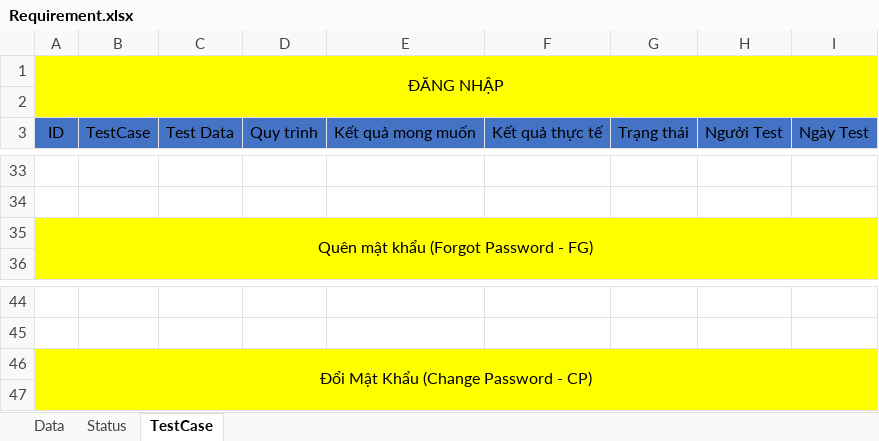
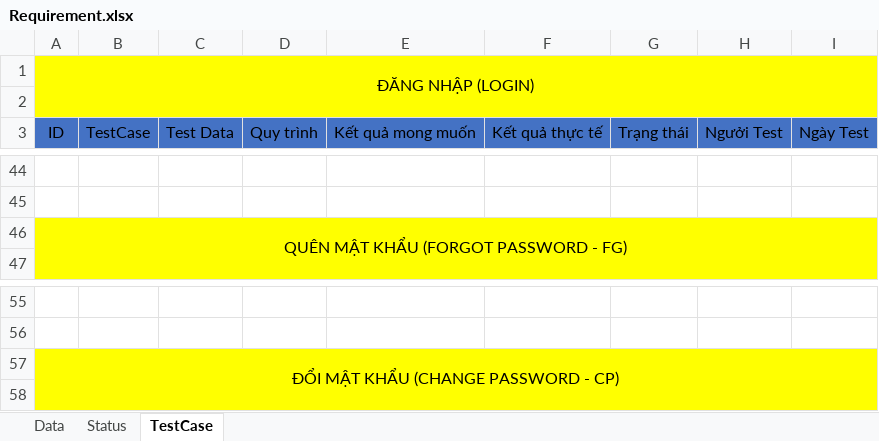
Before and after one commit to G4Teammates/G4U, an Excel workbook: Report/Requirement.xlsx, sheet TestCase, drawn as a sheet; only a part is shown, gaps mark what is left out; values as stored, in another font and other column widths than the file's, no borders; addresses are those after the commit; the diff covers the shown part only; the diff names each change by its address in the sheet, - before the commit and + after, or states it on an @@ line.

```diff
--- a/Report/Requirement.xlsx (sheet TestCase)
+++ b/Report/Requirement.xlsx (sheet TestCase)
-A1: ĐĂNG NHẬP
+A1: ĐĂNG NHẬP (LOGIN)
-A46: Quên mật khẩu (Forgot Password - FG)
+A46: QUÊN MẬT KHẨU (FORGOT PASSWORD - FG)
-A57: Đổi Mật Khẩu (Change Password - CP)
+A57: ĐỔI MẬT KHẨU (CHANGE PASSWORD - CP)
```
Also changed, not shown: 170 added rows and 12 edited cells elsewhere in this sheet.
